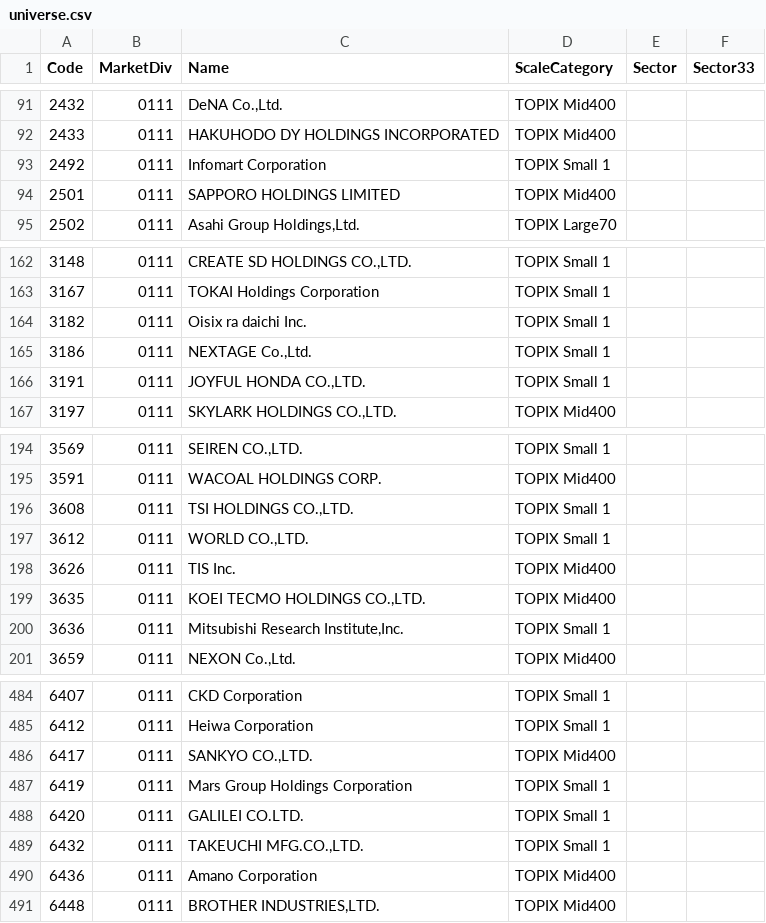
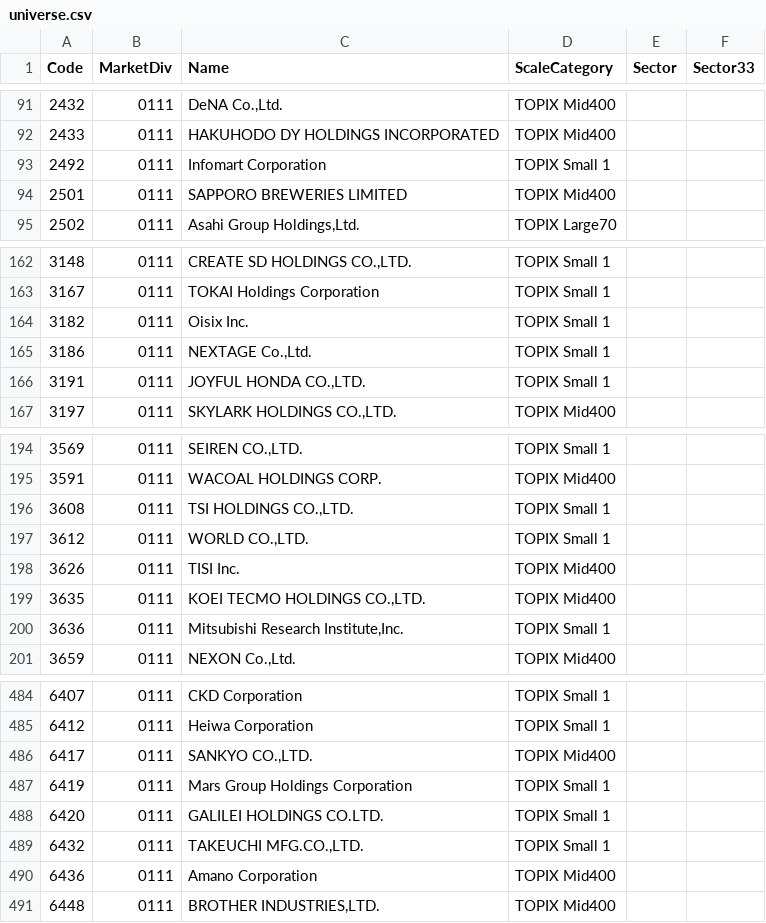
Before and after one commit to chernyeh/japan.news.digest, a CSV file: data/universe.csv, drawn as a sheet; only a part is shown, gaps mark what is left out.

```diff
--- a/data/universe.csv
+++ b/data/universe.csv
@@ -93,3 +93,3 @@ Code,MarketDiv,Name,ScaleCategory,Sector,Sector33
 2492,0111,Infomart Corporation,TOPIX Small 1,,
-2501,0111,SAPPORO HOLDINGS LIMITED,TOPIX Mid400,,
+2501,0111,SAPPORO BREWERIES LIMITED,TOPIX Mid400,,
 2502,0111,"Asahi Group Holdings,Ltd.",TOPIX Large70,,
@@ -163,3 +163,3 @@ Code,MarketDiv,Name,ScaleCategory,Sector,Sector33
 3167,0111,TOKAI Holdings Corporation,TOPIX Small 1,,
-3182,0111,Oisix ra daichi Inc.,TOPIX Small 1,,
+3182,0111,Oisix Inc.,TOPIX Small 1,,
 3186,0111,"NEXTAGE Co.,Ltd.",TOPIX Small 1,,
@@ -197,3 +197,3 @@ Code,MarketDiv,Name,ScaleCategory,Sector,Sector33
 3612,0111,"WORLD CO.,LTD.",TOPIX Small 1,,
-3626,0111,TIS Inc.,TOPIX Mid400,,
+3626,0111,TISI Inc.,TOPIX Mid400,,
 3635,0111,"KOEI TECMO HOLDINGS CO.,LTD.",TOPIX Mid400,,
@@ -487,3 +487,3 @@ Code,MarketDiv,Name,ScaleCategory,Sector,Sector33
 6419,0111,Mars Group Holdings Corporation,TOPIX Small 1,,
-6420,0111,GALILEI CO.LTD.,TOPIX Small 1,,
+6420,0111,GALILEI HOLDINGS CO.LTD.,TOPIX Small 1,,
 6432,0111,"TAKEUCHI MFG.CO.,LTD.",TOPIX Small 1,,
```
Also changed, not shown: data/fundamentals.csv, 3 other files.
